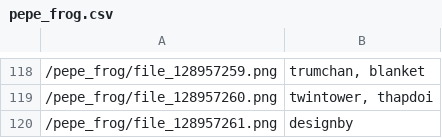
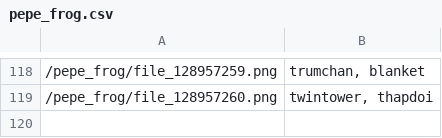
Before and after one commit to memorileak/doggy-stickers, a CSV file: tags/pepe_frog.csv, drawn as a sheet; only a part is shown, gaps mark what is left out.

Commit message:
Remove useless sticker

```diff
--- a/tags/pepe_frog.csv
+++ b/tags/pepe_frog.csv
@@ -119,2 +119 @@
 /pepe_frog/file_128957260.png,"twintower, thapdoi"
-/pepe_frog/file_128957261.png,"designby"
```
